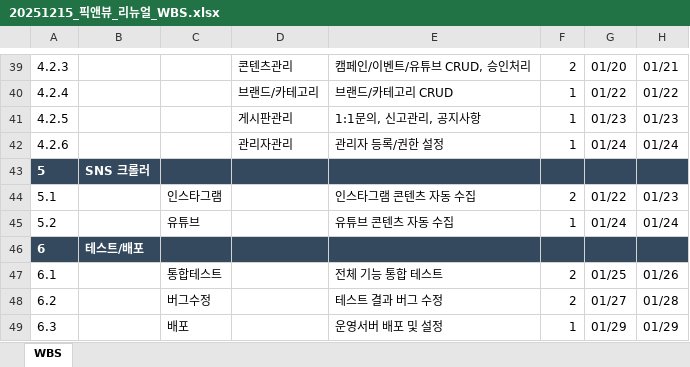
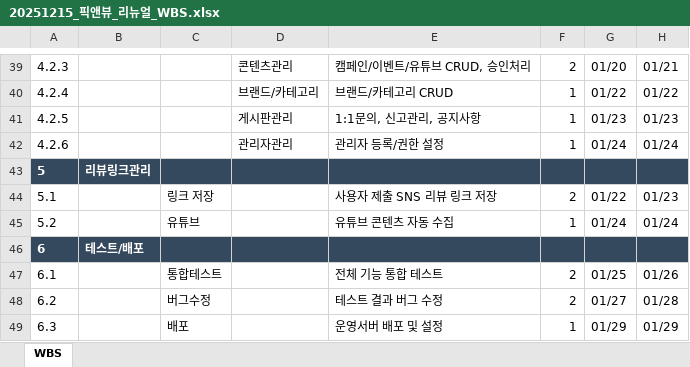
Before and after one commit to captain-yun7/jpex, an Excel workbook: public/contracts/20251215_픽앤뷰_리뉴얼_WBS.xlsx, sheet WBS, drawn as a sheet; only a part is shown, gaps mark what is left out; values as stored, in another font and other column widths than the file's, no borders; the diff names each change by its address in the sheet, - before the commit and + after, or states it on an @@ line.

```diff
--- a/public/contracts/20251215_픽앤뷰_리뉴얼_WBS.xlsx (sheet WBS)
+++ b/public/contracts/20251215_픽앤뷰_리뉴얼_WBS.xlsx (sheet WBS)
-B43: SNS 크롤러
+B43: 리뷰링크관리
-C44: 인스타그램
+C44: 링크 저장
-E44: 인스타그램 콘텐츠 자동 수집
+E44: 사용자 제출 SNS 리뷰 링크 저장
```
Also changed, not shown: 1 other file.
